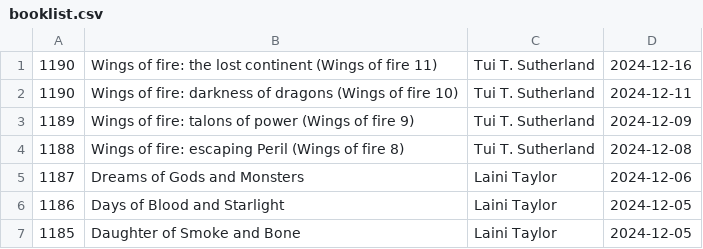
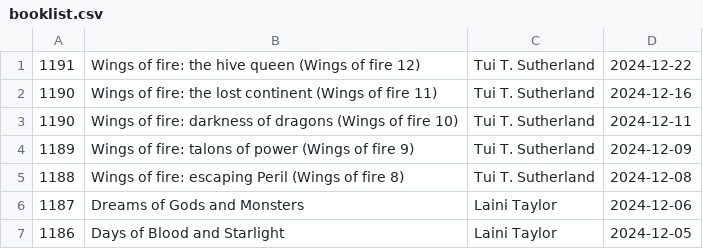
Before and after one commit to talopine/Gloomy-Octopus-Blog, a CSV file: content/pages/booklist/booklist.csv, drawn as a sheet; only a part is shown; the shorter side is filled out with more unchanged rows; the diff names each change by its address in the sheet, - before the commit and + after, or states it on an @@ line.

Commit message:
Update booklist.csv

```diff
--- a/content/pages/booklist/booklist.csv
+++ b/content/pages/booklist/booklist.csv
+row 1: 1191 | Wings of fire: the hive queen (Wings of fire 12) | Tui T. Sutherland | 2024-12-22
```
